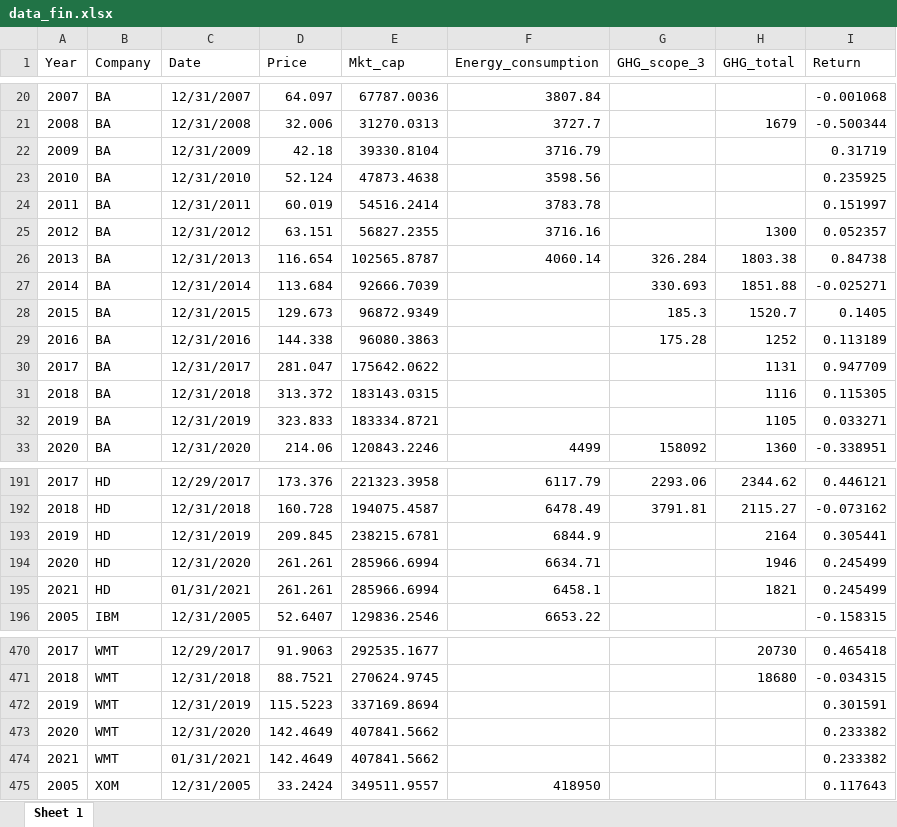
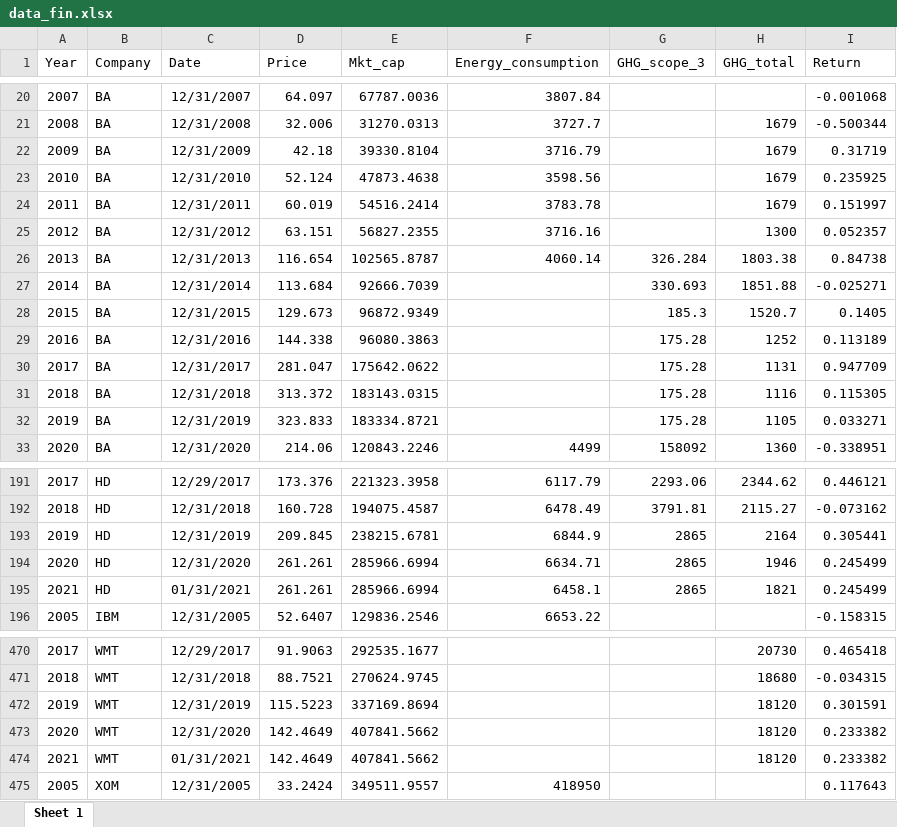
Before and after one commit to shokru/carbon_emissions, an Excel workbook: data_fin.xlsx, sheet Sheet 1, drawn as a sheet; only a part is shown, gaps mark what is left out; values as stored, in another font and other column widths than the file's, no borders; the diff names each change by its address in the sheet, - before the commit and + after, or states it on an @@ line.

Commit message:
Add files via upload

```diff
--- a/data_fin.xlsx (sheet Sheet 1)
+++ b/data_fin.xlsx (sheet Sheet 1)
-H22:H24 (GHG_total): (empty)
+H22:H24 (GHG_total): 1679
-G30:G32 (GHG_scope_3): (empty)
+G30:G32 (GHG_scope_3): 175.28
-G193:G195 (GHG_scope_3): (empty)
+G193:G195 (GHG_scope_3): 2865
-H472:H474 (GHG_total): (empty)
+H472:H474 (GHG_total): 18120
```
